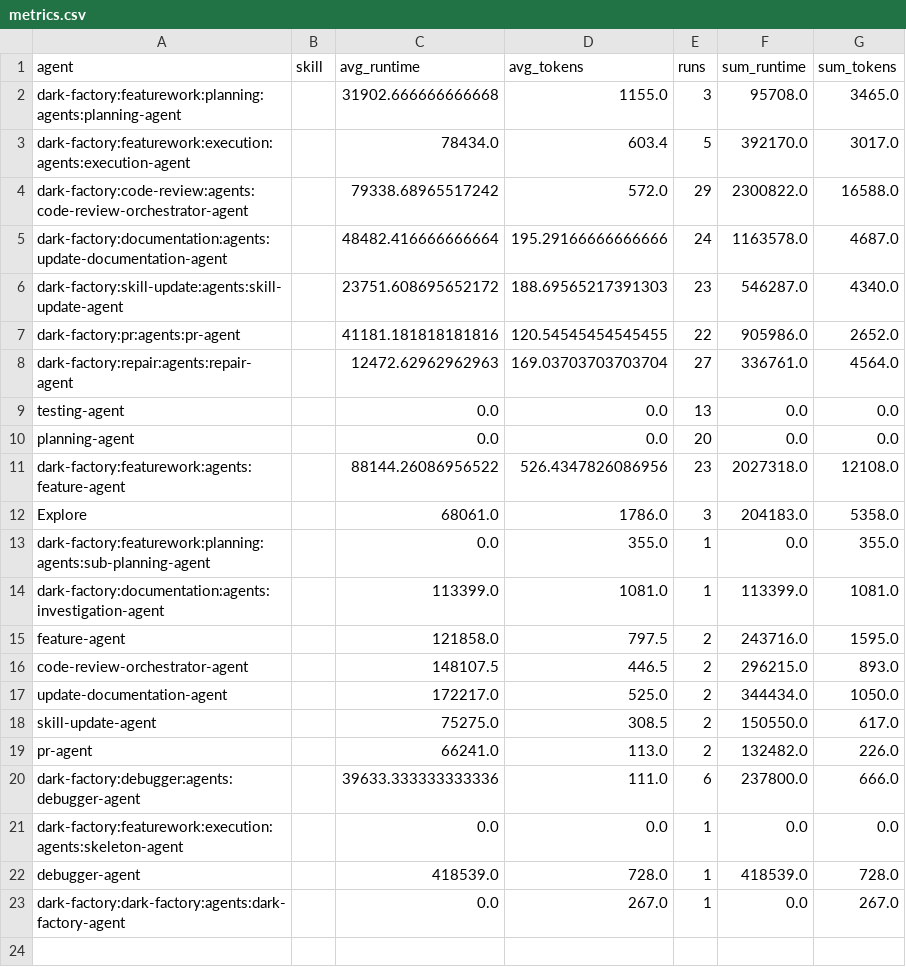
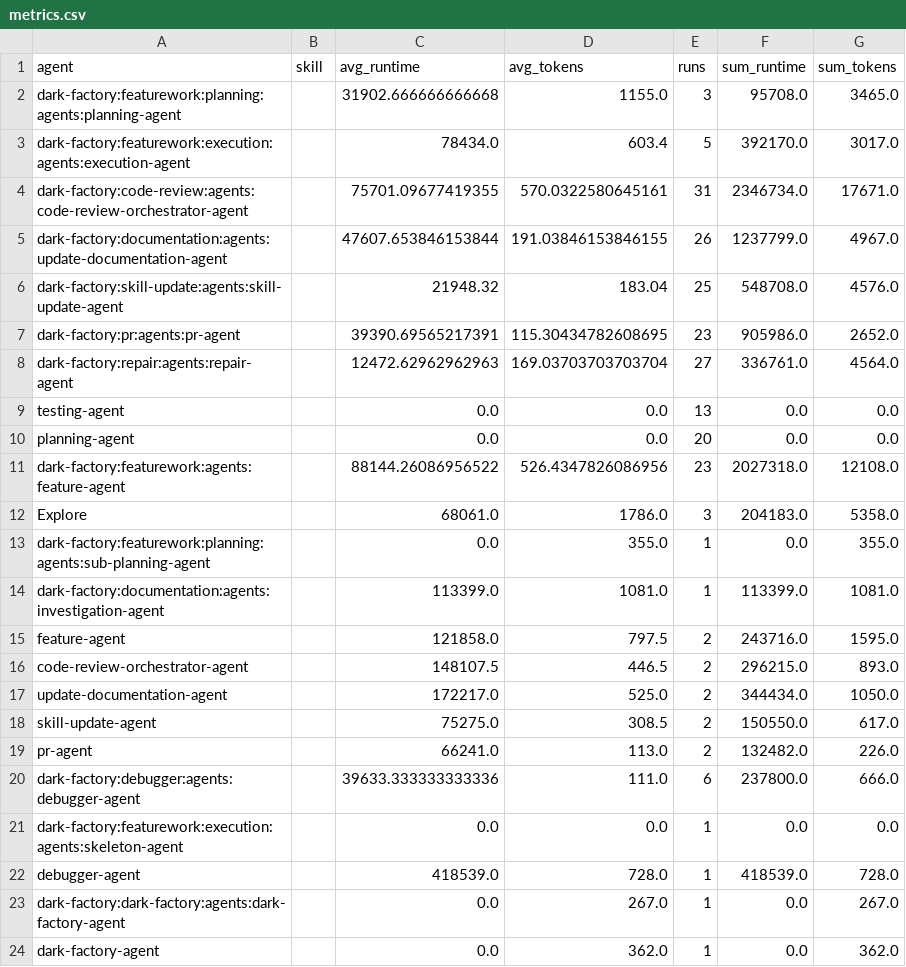
Before and after one commit to lewibs/dark-factory, a CSV file: metrics.csv, drawn as a sheet.

Commit message:
chore: update metrics.csv

```diff
--- a/metrics.csv
+++ b/metrics.csv
@@ -3,6 +3,6 @@ dark-factory:featurework:planning:agents:planning-agent,,31902.666666666668,1155
 dark-factory:featurework:execution:agents:execution-agent,,78434.0,603.4,5,392170.0,3017.0
-dark-factory:code-review:agents:code-review-orchestrator-agent,,79338.68965517242,572.0,29,2300822.0,16588.0
-dark-factory:documentation:agents:update-documentation-agent,,48482.416666666664,195.29166666666666,24,1163578.0,4687.0
-dark-factory:skill-update:agents:skill-update-agent,,23751.608695652172,188.69565217391303,23,546287.0,4340.0
-dark-factory:pr:agents:pr-agent,,41181.181818181816,120.54545454545455,22,905986.0,2652.0
+dark-factory:code-review:agents:code-review-orchestrator-agent,,75701.09677419355,570.0322580645161,31,2346734.0,17671.0
+dark-factory:documentation:agents:update-documentation-agent,,47607.653846153844,191.03846153846155,26,1237799.0,4967.0
+dark-factory:skill-update:agents:skill-update-agent,,21948.32,183.04,25,548708.0,4576.0
+dark-factory:pr:agents:pr-agent,,39390.69565217391,115.30434782608695,23,905986.0,2652.0
 dark-factory:repair:agents:repair-agent,,12472.62962962963,169.03703703703704,27,336761.0,4564.0
@@ -23 +23,2 @@ debugger-agent,,418539.0,728.0,1,418539.0,728.0
 dark-factory:dark-factory:agents:dark-factory-agent,,0.0,267.0,1,0.0,267.0
+dark-factory-agent,,0.0,362.0,1,0.0,362.0
```
